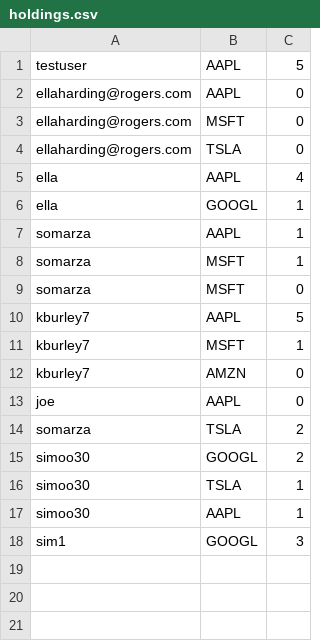
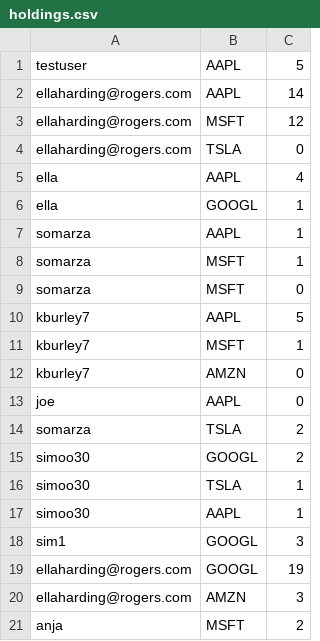
Before and after one commit to rishabroyc/3313_GroupTeal_StockProject, a CSV file: backend/db/holdings.csv, drawn as a sheet.

```diff
--- a/backend/db/holdings.csv
+++ b/backend/db/holdings.csv
@@ -1,4 +1,4 @@
 testuser,AAPL,5
-ellaharding@rogers.com,AAPL,0
-ellaharding@rogers.com,MSFT,0
+ellaharding@rogers.com,AAPL,14
+ellaharding@rogers.com,MSFT,12
 ellaharding@rogers.com,TSLA,0
@@ -18 +18,4 @@ simoo30,AAPL,1
 sim1,GOOGL,3
+ellaharding@rogers.com,GOOGL,19
+ellaharding@rogers.com,AMZN,3
+anja,MSFT,2
```
Also changed, not shown: backend/db/transactions.csv, backend/db/users.csv, 2 other files.
